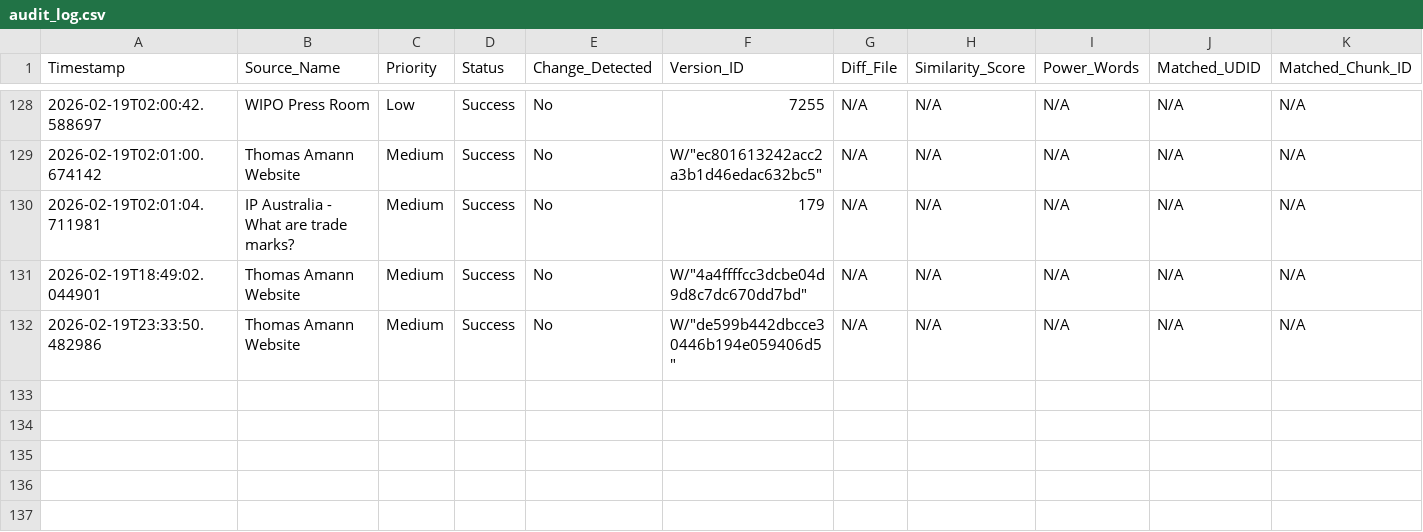
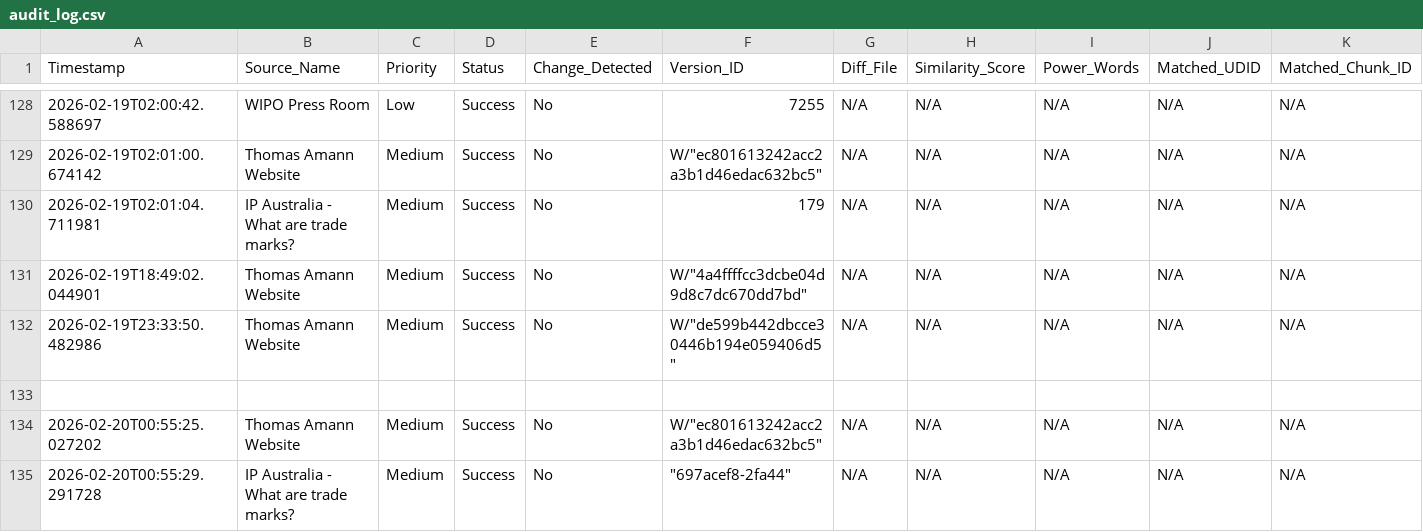
Before and after one commit to Thomas-Amann-IPAustralia/Tripwire, a CSV file: audit_log.csv, drawn as a sheet; only a part is shown, gaps mark what is left out; rows hold the shown columns only; the diff names each change by its address in the sheet, - before the commit and + after, or states it on an @@ line.

```diff
--- a/audit_log.csv
+++ b/audit_log.csv
+row 133: (empty)
+row 134: 2026-02-20T00:55:25.027202 | Thomas Amann Website | Medium | Success | No | W/"ec801613242acc2a3b1d46edac632bc5" | N/A | N/A | N/A | N/A | N/A
+row 135: 2026-02-20T00:55:29.291728 | IP Australia - What are trade marks? | Medium | Success | No | "697acef8-2fa44" | N/A | N/A | N/A | N/A | N/A
```
